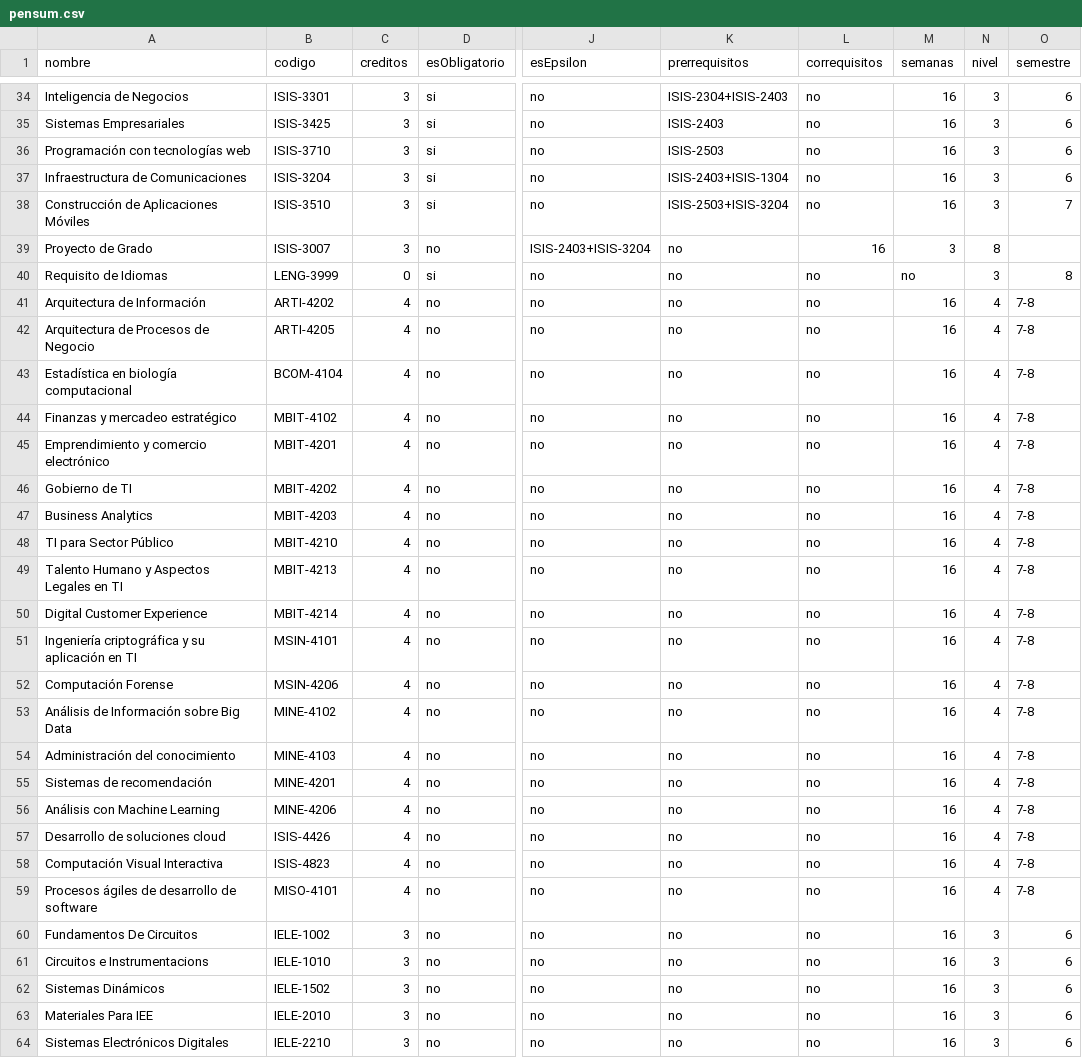
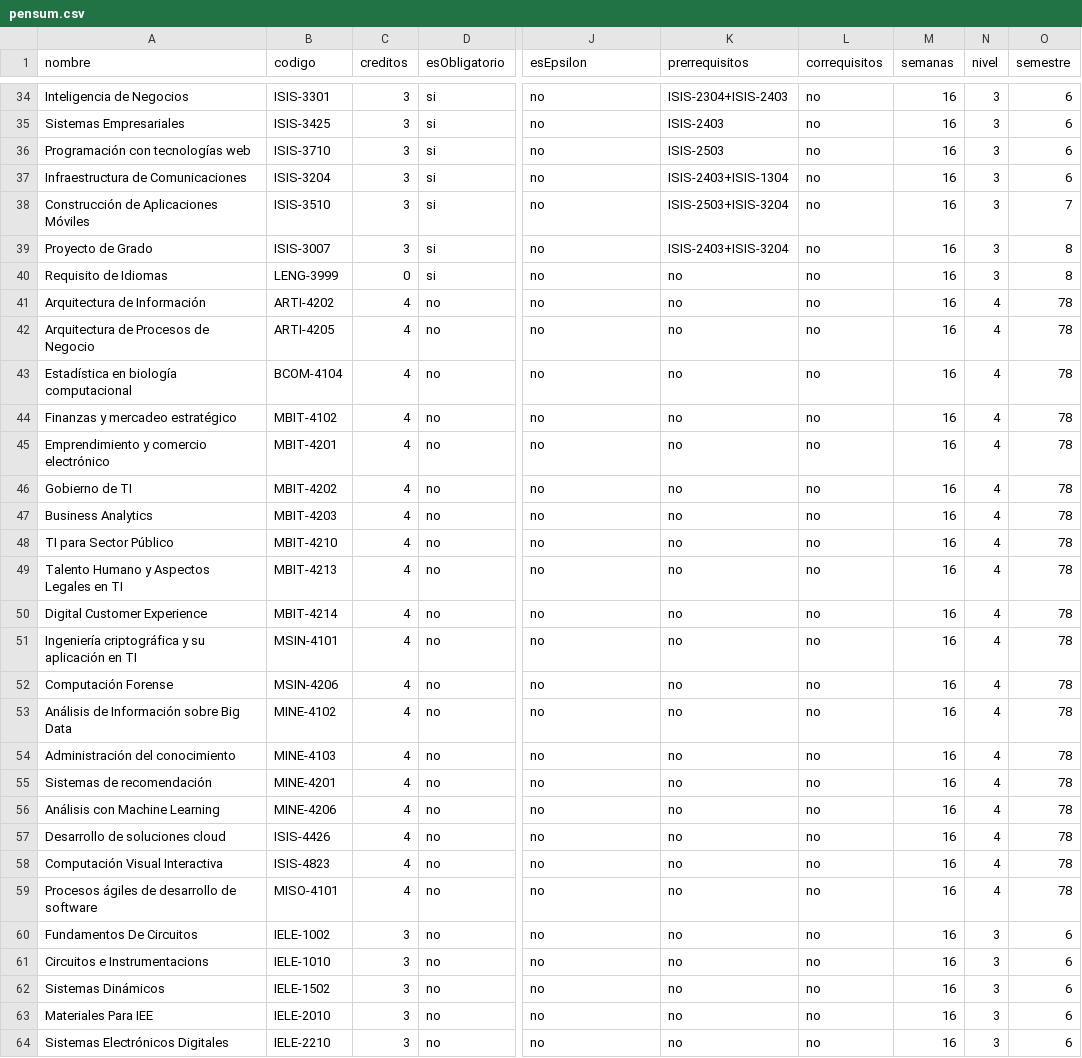
Before and after one commit to Phelyxx/Proyecto1, a CSV file: data/pensum.csv, drawn as a sheet; only a part is shown, gaps mark what is left out; the diff covers the shown part only; the diff names each change by its address in the sheet, - before the commit and + after, or states it on an @@ line.

```diff
--- a/data/pensum.csv
+++ b/data/pensum.csv
-D39 (esObligatorio): no
+D39 (esObligatorio): si
-J39 (esEpsilon): ISIS-2403+ISIS-3204
+J39 (esEpsilon): no
-K39 (prerrequisitos): no
+K39 (prerrequisitos): ISIS-2403+ISIS-3204
-L39 (correquisitos): 16
+L39 (correquisitos): no
-M39 (semanas): 3
+M39 (semanas): 16
-N39 (nivel): 8
+N39 (nivel): 3
-O39 (semestre): (empty)
+O39 (semestre): 8
-M40 (semanas): no
+M40 (semanas): 16
-O41:O59 (semestre): 7-8
+O41:O59 (semestre): 78
```
Also changed, not shown: 4 edited cells elsewhere in this file, 25 other files.
